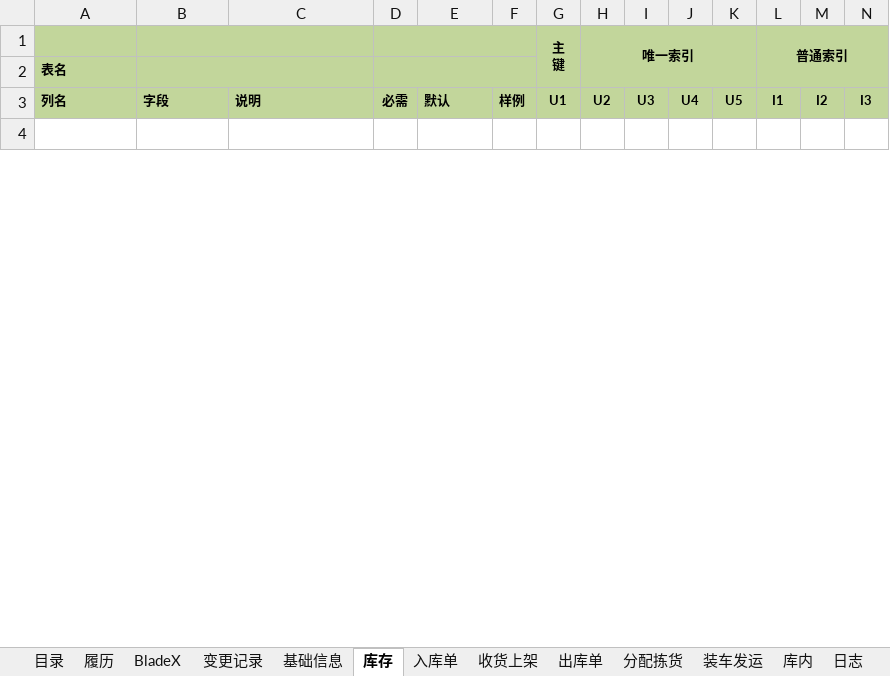
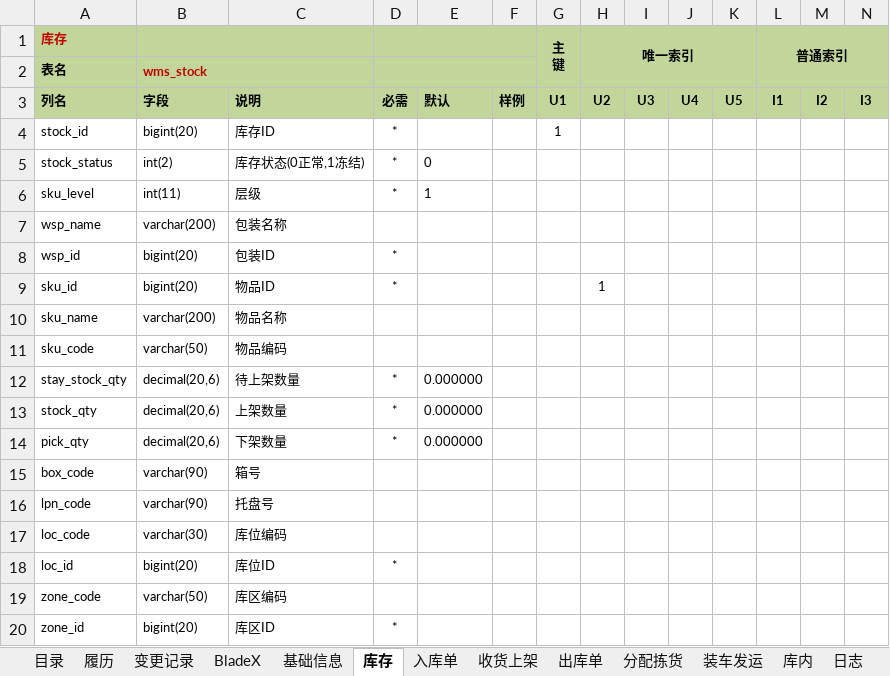
Before and after one commit to a1204503376/wms, an Excel workbook: wms-docs/01需求设计/WMS V3.3数据库表结构说明.xlsx, sheet 库存, drawn as a sheet; only a part is shown; the shorter side is filled out with more unchanged rows; values as stored, in another font and other column widths than the file's, no borders; rows hold the shown columns only; the diff covers the shown part only; the diff names each change by its address in the sheet, - before the commit and + after, or states it on an @@ line.

```diff
--- a/wms-docs/01需求设计/WMS V3.3数据库表结构说明.xlsx (sheet 库存)
+++ b/wms-docs/01需求设计/WMS V3.3数据库表结构说明.xlsx (sheet 库存)
@@ sheet tab order changed: 目录 | 履历 | 变更记录 | BladeX | 基础信息 | 库存 | 入库单 | 收货上架 | 出库单 | 分配拣货 | 装车发运 | 库内 | 日志 @@
-A1: (empty)
+A1: 库存
-B2: (empty)
+B2: wms_stock
+row 4: stock_id | bigint(20) | 库存ID | * |  |  | 1
+row 5: stock_status | int(2) | 库存状态(0正常,1冻结) | * | 0
+row 6: sku_level | int(11) | 层级 | * | 1
+row 7: wsp_name | varchar(200) | 包装名称
+row 8: wsp_id | bigint(20) | 包装ID | *
+row 9: sku_id | bigint(20) | 物品ID | * |  |  |  | 1
+row 10: sku_name | varchar(200) | 物品名称
+row 11: sku_code | varchar(50) | 物品编码
+row 12: stay_stock_qty | decimal(20,6) | 待上架数量 | * | 0.000000
+row 13: stock_qty | decimal(20,6) | 上架数量 | * | 0.000000
+row 14: pick_qty | decimal(20,6) | 下架数量 | * | 0.000000
+row 15: box_code | varchar(90) | 箱号
+row 16: lpn_code | varchar(90) | 托盘号
+row 17: loc_code | varchar(30) | 库位编码
+row 18: loc_id | bigint(20) | 库位ID | *
+row 19: zone_code | varchar(50) | 库区编码
+row 20: zone_id | bigint(20) | 库区ID | *
```
Also changed, not shown: 239 added rows, 76 edited cells, cell formats and merged cells elsewhere in this sheet, sheet 物料, sheet 目录, sheet 变更记录, sheet 收货上架, sheet 入库单, other sheet tabs, 2 other files.
